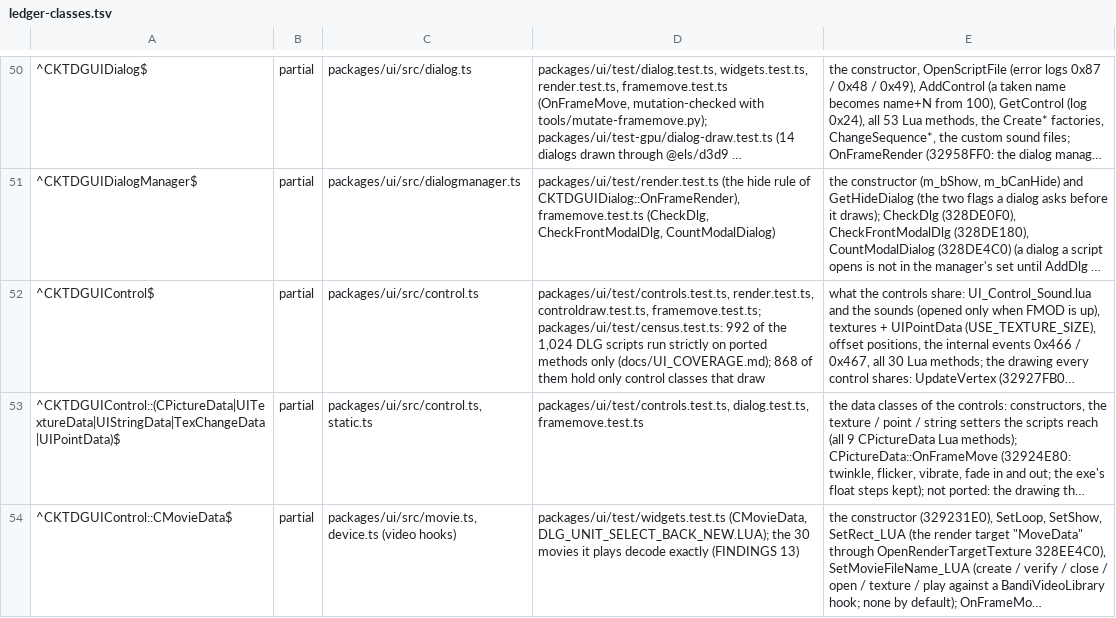
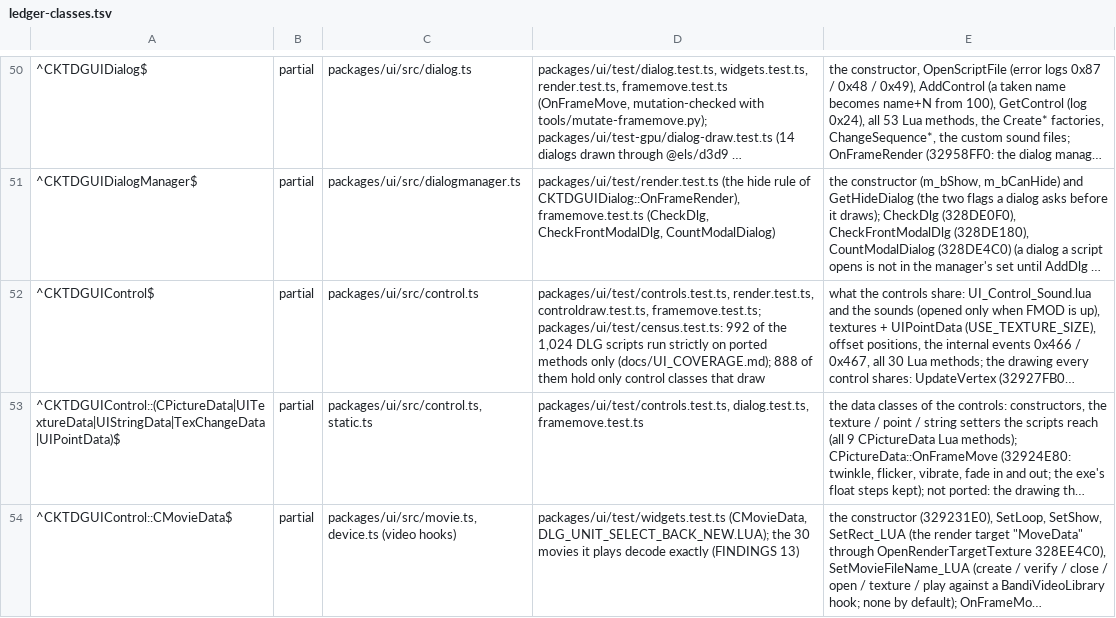
Before and after one commit to chuccb/Els_HK_2014-03-13, a TSV file: docs/ledger-classes.tsv, drawn as a sheet; only a part is shown, gaps mark what is left out; long unchanged cells end in …; the diff covers the shown part only; the diff names each change by its address in the sheet, - before the commit and + after, or states it on an @@ line.

```diff
--- a/docs/ledger-classes.tsv
+++ b/docs/ledger-classes.tsv
-D52: …only (docs/UI_COVERAGE.md); 868 of them…
+D52: …only (docs/UI_COVERAGE.md); 888 of them…
```
Also changed, not shown: 2 edited cells elsewhere in this file, docs/ledger-classes.generated.tsv, 9 other files.
